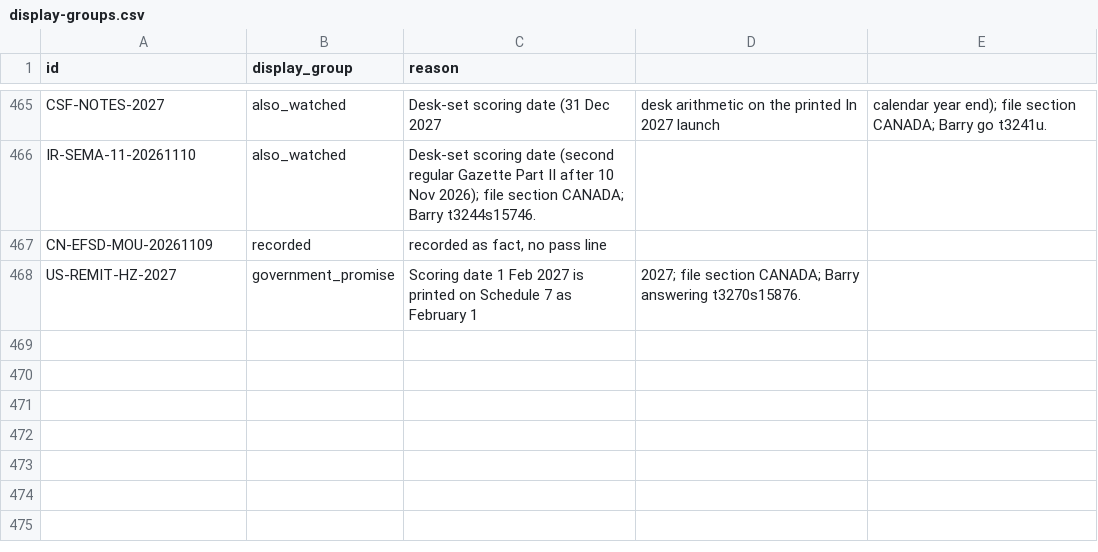
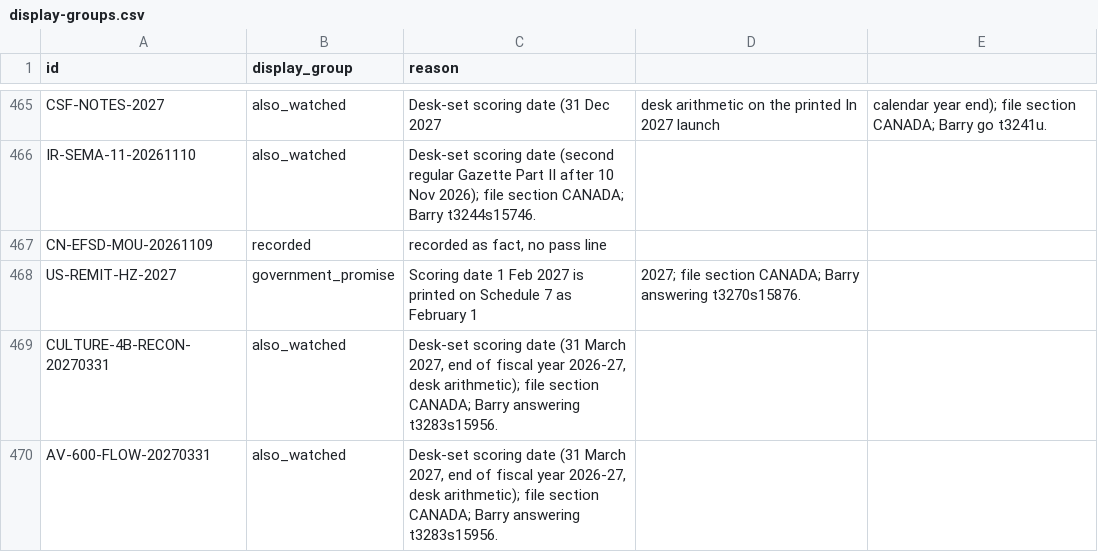
Before and after one commit to Citizenheldrecord/register, a CSV file: data/display-groups.csv, drawn as a sheet; only a part is shown, gaps mark what is left out.

```diff
--- a/data/display-groups.csv
+++ b/data/display-groups.csv
@@ -468 +468,3 @@ CN-EFSD-MOU-20261109,recorded,"recorded as fact, no pass line"
 US-REMIT-HZ-2027,government_promise,Scoring date 1 Feb 2027 is printed on Schedule 7 as February 1, 2027; file section CANADA; Barry answering t3270s15876.
+CULTURE-4B-RECON-20270331,also_watched,"Desk-set scoring date (31 March 2027, end of fiscal year 2026-27, desk arithmetic); file section CANADA; Barry answering t3283s15956."
+AV-600-FLOW-20270331,also_watched,"Desk-set scoring date (31 March 2027, end of fiscal year 2026-27, desk arithmetic); file section CANADA; Barry answering t3283s15956."
```
Also changed, not shown: data/entries.csv, data/row-annotations.csv, 14 other files.
